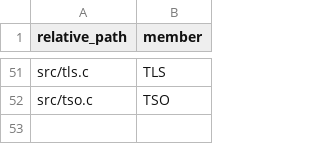
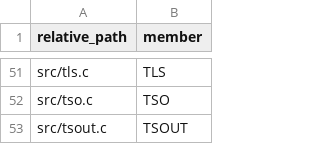
Before and after one commit to drblez/luaz, a CSV file: pds-map-src.csv, drawn as a sheet; only a part is shown, gaps mark what is left out.

```diff
--- a/pds-map-src.csv
+++ b/pds-map-src.csv
@@ -52 +52,2 @@ src/tls.c,TLS
 src/tso.c,TSO
+src/tsout.c,TSOUT
```
Also changed, not shown: 10 other files.
